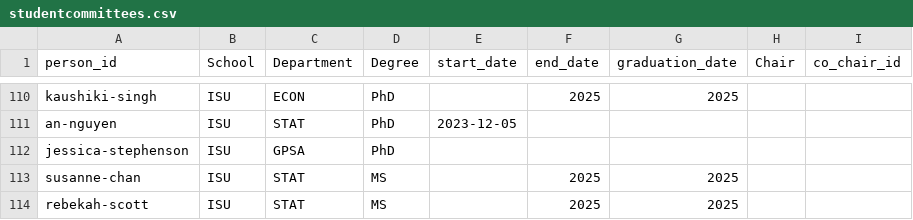
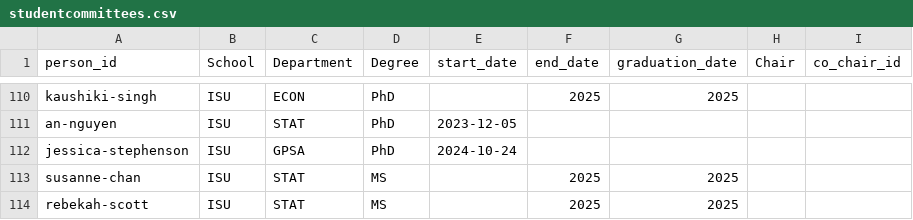
Before and after one commit to jarad/cv, a CSV file: data/studentcommittees.csv, drawn as a sheet; only a part is shown, gaps mark what is left out.

```diff
--- a/data/studentcommittees.csv
+++ b/data/studentcommittees.csv
@@ -111,3 +111,3 @@ kaushiki-singh,ISU,ECON,PhD,,2025,2025,,
 an-nguyen,ISU,STAT,PhD,2023-12-05,,,,
-jessica-stephenson,ISU,GPSA,PhD,,,,,
+jessica-stephenson,ISU,GPSA,PhD,2024-10-24,,,,
 susanne-chan,ISU,STAT,MS,,2025,2025,,
```
